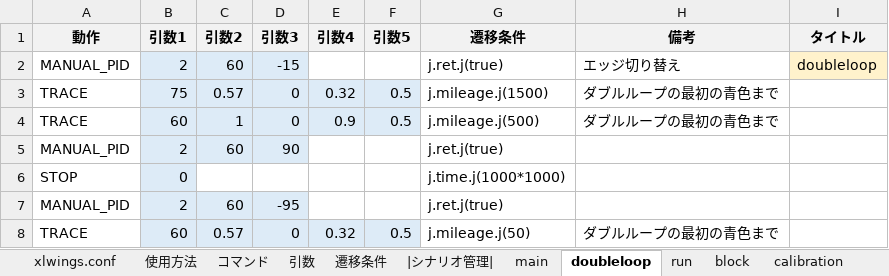
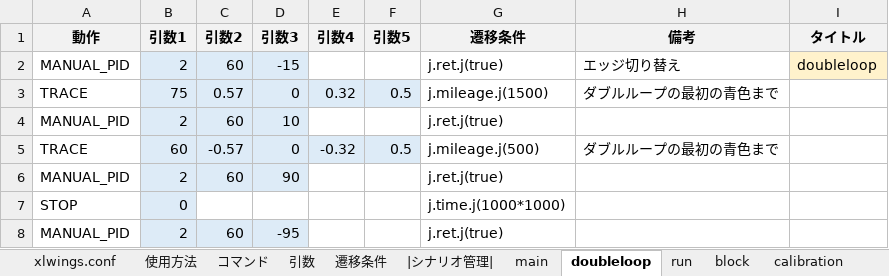
Before and after one commit to Black2856/etrobo2023, an Excel workbook: util/scenario/scenario.xlsm, sheet doubleloop, drawn as a sheet; only a part is shown; the shorter side is filled out with more unchanged rows; values as stored, in another font and other column widths than the file's, no borders; charts and pictures not drawn; addresses are those after the commit; the diff names each change by its address in the sheet, - before the commit and + after, or states it on an @@ line.

```diff
--- a/util/scenario/scenario.xlsm (sheet doubleloop)
+++ b/util/scenario/scenario.xlsm (sheet doubleloop)
+row 4: MANUAL_PID | 2 | 60 | 10 |  |  | j.ret.j(true)
-C5 (引数2): 1
+C5 (引数2): -0.57
-E5 (引数4): 0.9
+E5 (引数4): -0.32
```
Also changed, not shown: 2 other files.
